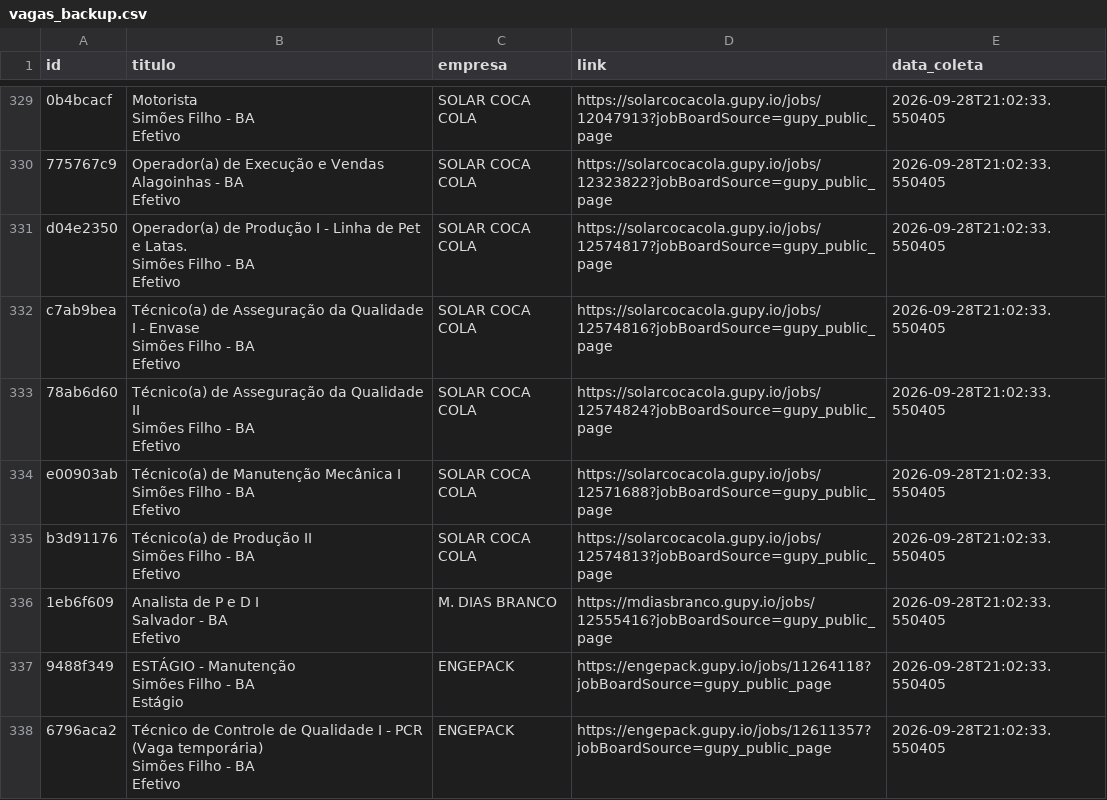
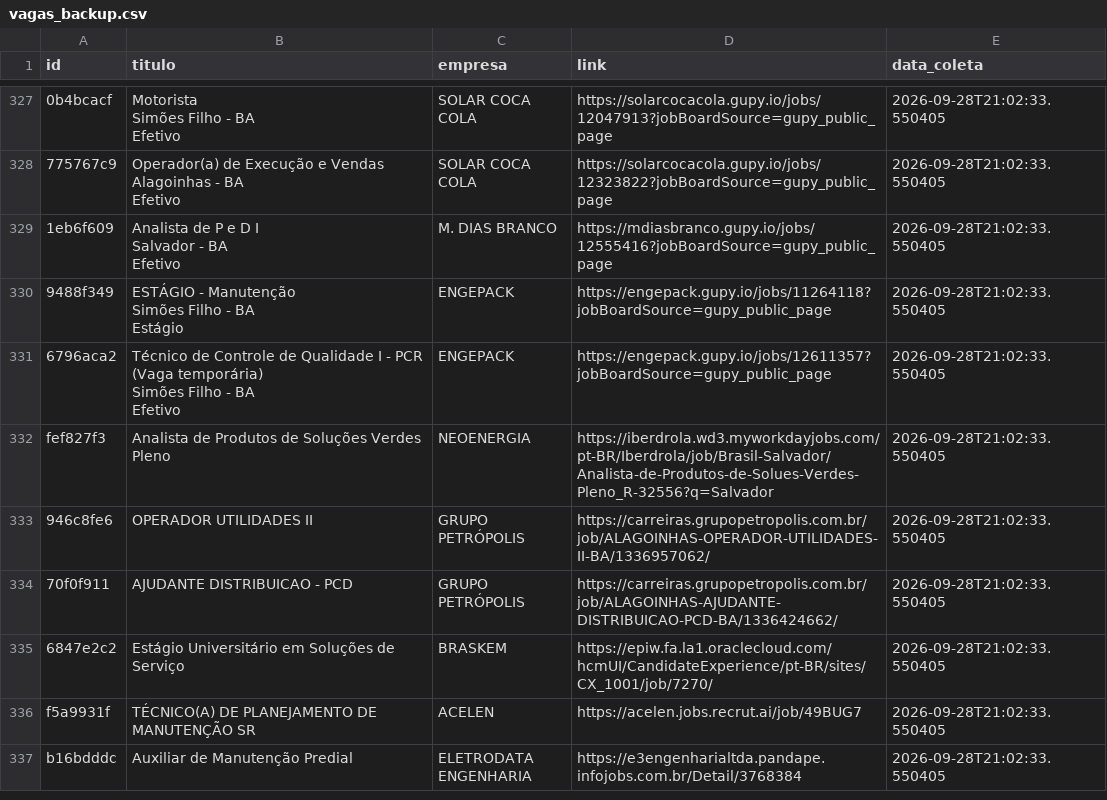
Before and after one commit to AndreyCarlos07/central-vagas, a CSV file: vagas_backup.csv, drawn as a sheet; only a part is shown, gaps mark what is left out; the shorter side is filled out with more unchanged rows; the diff covers the shown part only.

Commit message:
Backup automático vagas.csv

```diff
--- a/vagas_backup.csv
+++ b/vagas_backup.csv
@@ -704,17 +702,2 @@ Alagoinhas - BA
 Efetivo",SOLAR COCA COLA,https://solarcocacola.gupy.io/jobs/12323822?jobBoardSource=gupy_public_page,2026-09-28T21:02:33.550405
-d04e2350,"Operador(a) de Produção I - Linha de Pet e Latas.
-Simões Filho - BA
-Efetivo",SOLAR COCA COLA,https://solarcocacola.gupy.io/jobs/12574817?jobBoardSource=gupy_public_page,2026-09-28T21:02:33.550405
-c7ab9bea,"Técnico(a) de Asseguração da Qualidade I - Envase
-Simões Filho - BA
-Efetivo",SOLAR COCA COLA,https://solarcocacola.gupy.io/jobs/12574816?jobBoardSource=gupy_public_page,2026-09-28T21:02:33.550405
-78ab6d60,"Técnico(a) de Asseguração da Qualidade II
-Simões Filho - BA
-Efetivo",SOLAR COCA COLA,https://solarcocacola.gupy.io/jobs/12574824?jobBoardSource=gupy_public_page,2026-09-28T21:02:33.550405
-e00903ab,"Técnico(a) de Manutenção Mecânica I
-Simões Filho - BA
-Efetivo",SOLAR COCA COLA,https://solarcocacola.gupy.io/jobs/12571688?jobBoardSource=gupy_public_page,2026-09-28T21:02:33.550405
-b3d91176,"Técnico(a) de Produção II
-Simões Filho - BA
-Efetivo",SOLAR COCA COLA,https://solarcocacola.gupy.io/jobs/12574813?jobBoardSource=gupy_public_page,2026-09-28T21:02:33.550405
 1eb6f609,"Analista de P e D I
```
Also changed, not shown: 10 added rows and 5 removed rows elsewhere in this file.
